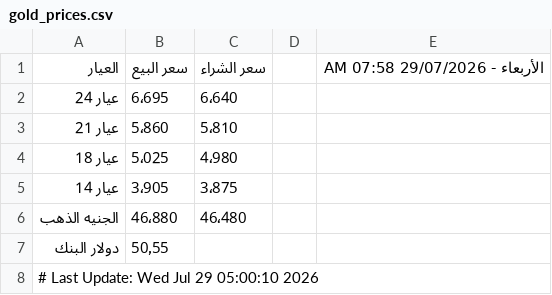
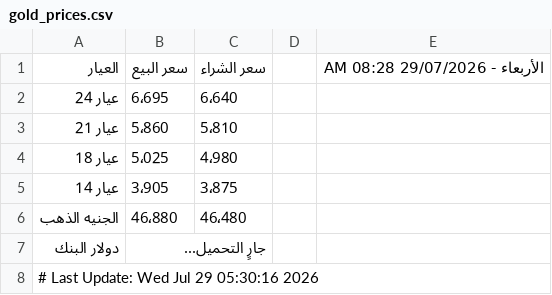
Before and after one commit to abodaapp-hash/-update_gold_prices.py, a CSV file: data/gold_prices.csv, drawn as a sheet.

```diff
--- a/data/gold_prices.csv
+++ b/data/gold_prices.csv
@@ -1,2 +1,2 @@
-العيار,سعر البيع,سعر الشراء,,الأربعاء - 29/07/2026 07:58 AM
+العيار,سعر البيع,سعر الشراء,,الأربعاء - 29/07/2026 08:28 AM
 عيار 24,6٬695,6٬640,,
@@ -6,3 +6,3 @@
 الجنيه الذهب,46٬880,46٬480,,
-دولار البنك,50٫55,,,
-# Last Update: Wed Jul 29 05:00:10 2026
+دولار البنك,جارٍ التحميل...,,,
+# Last Update: Wed Jul 29 05:30:16 2026
```
